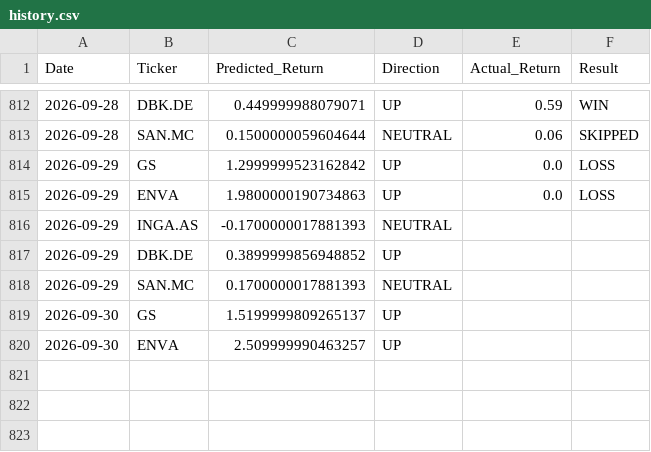
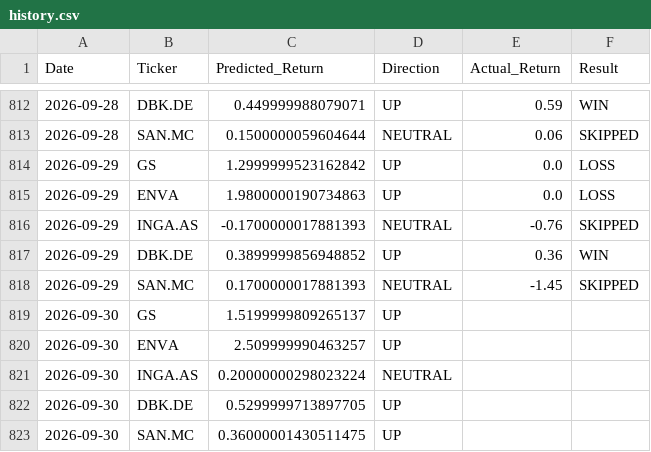
Before and after one commit to dimos-xe/stock-prediction-bot, a CSV file: history.csv, drawn as a sheet; only a part is shown, gaps mark what is left out.

Commit message:
📈 Update EU prediction history [skip ci]

```diff
--- a/history.csv
+++ b/history.csv
@@ -815,6 +815,9 @@ Date,Ticker,Predicted_Return,Direction,Actual_Return,Result
 2026-09-29,ENVA,1.9800000190734863,UP,0.0,LOSS
-2026-09-29,INGA.AS,-0.1700000017881393,NEUTRAL,,
-2026-09-29,DBK.DE,0.3899999856948852,UP,,
-2026-09-29,SAN.MC,0.1700000017881393,NEUTRAL,,
+2026-09-29,INGA.AS,-0.1700000017881393,NEUTRAL,-0.76,SKIPPED
+2026-09-29,DBK.DE,0.3899999856948852,UP,0.36,WIN
+2026-09-29,SAN.MC,0.1700000017881393,NEUTRAL,-1.45,SKIPPED
 2026-09-30,GS,1.5199999809265137,UP,,
 2026-09-30,ENVA,2.509999990463257,UP,,
+2026-09-30,INGA.AS,0.20000000298023224,NEUTRAL,,
+2026-09-30,DBK.DE,0.5299999713897705,UP,,
+2026-09-30,SAN.MC,0.36000001430511475,UP,,
```
